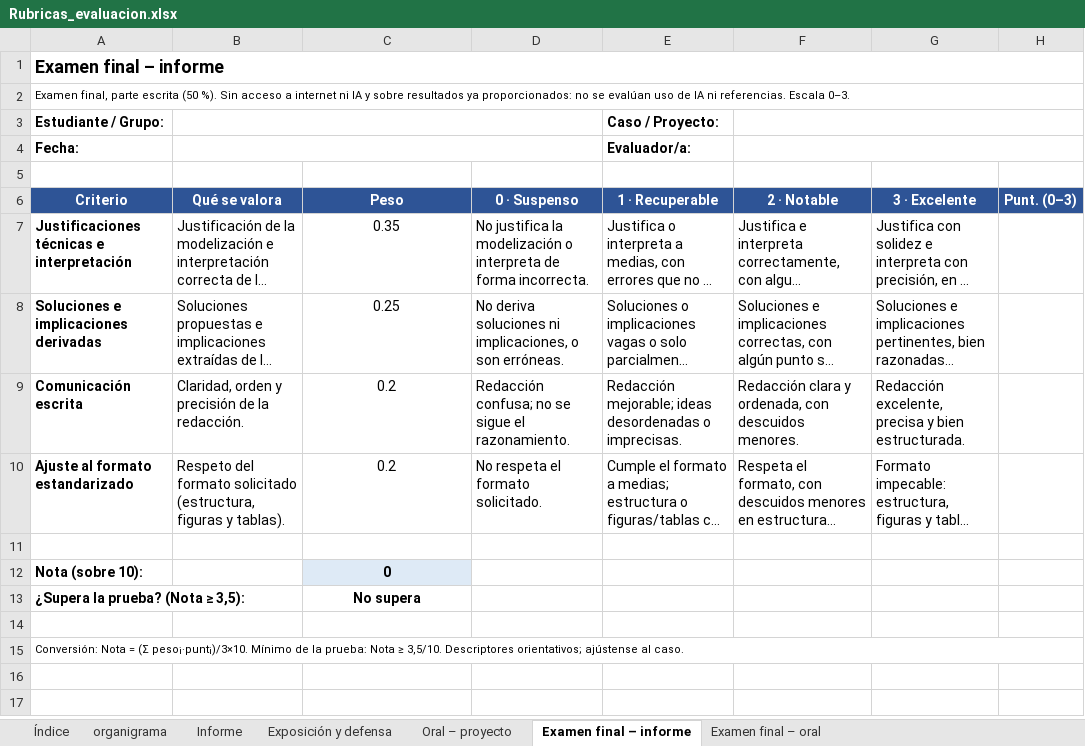
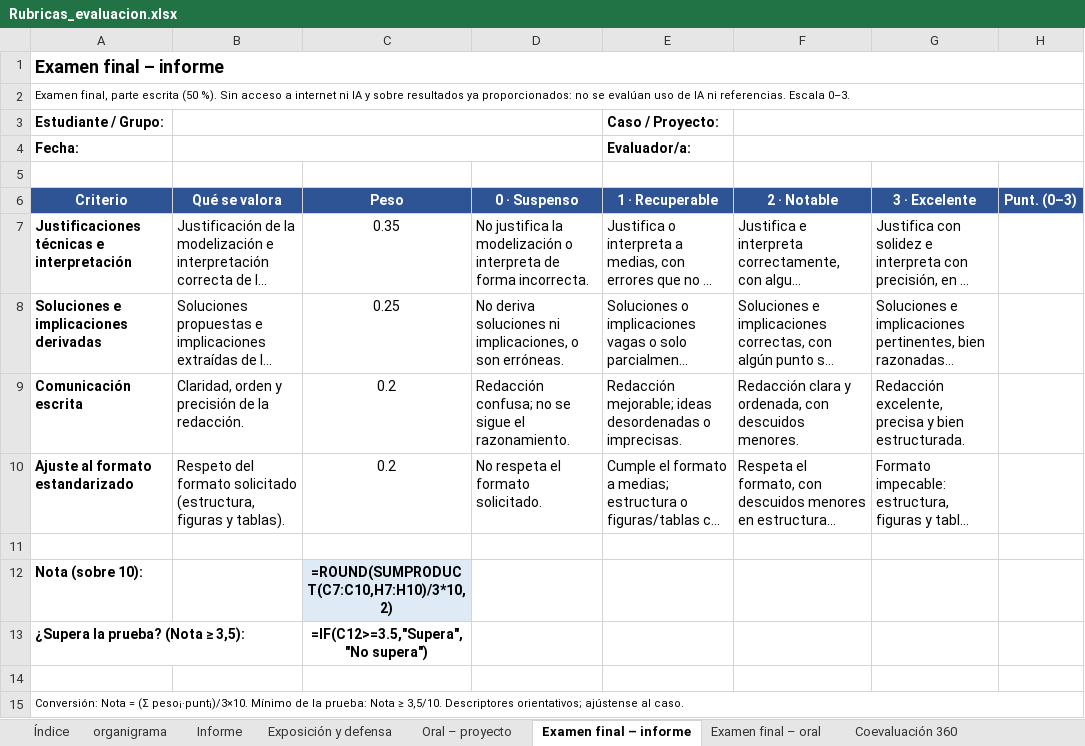
Before and after one commit to asunmayoral/GLM, an Excel workbook: evaluacion/Rubricas_evaluacion.xlsx, sheet Examen final – informe, drawn as a sheet; long unchanged cells end in …; values as stored, in another font and other column widths than the file's, no borders; formulas without a stored value are shown as written; the diff names each change by its address in the sheet, - before the commit and + after, or states it on an @@ line.

```diff
--- a/evaluacion/Rubricas_evaluacion.xlsx (sheet Examen final – informe)
+++ b/evaluacion/Rubricas_evaluacion.xlsx (sheet Examen final – informe)
+sheet tab: Coevaluación 360
-C12 (Peso): 0
+C12 (Peso): =ROUND(SUMPRODUCT(C7:C10,H7:H10)/3*10,2)
-C13 (Peso): No supera
+C13 (Peso): =IF(C12>=3.5,"Supera","No supera")
```
Also changed, not shown: sheet Informe, sheet Examen final – oral, sheet Oral – proyecto, sheet Exposición y defensa, sheet Índice, 27 other files.
